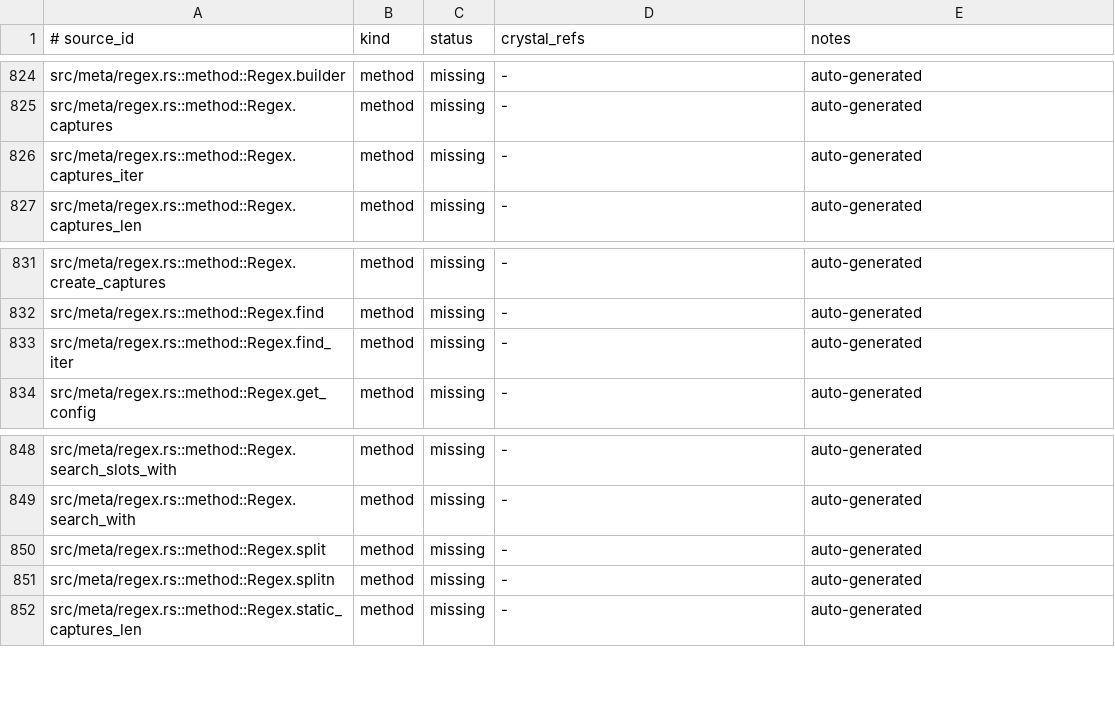
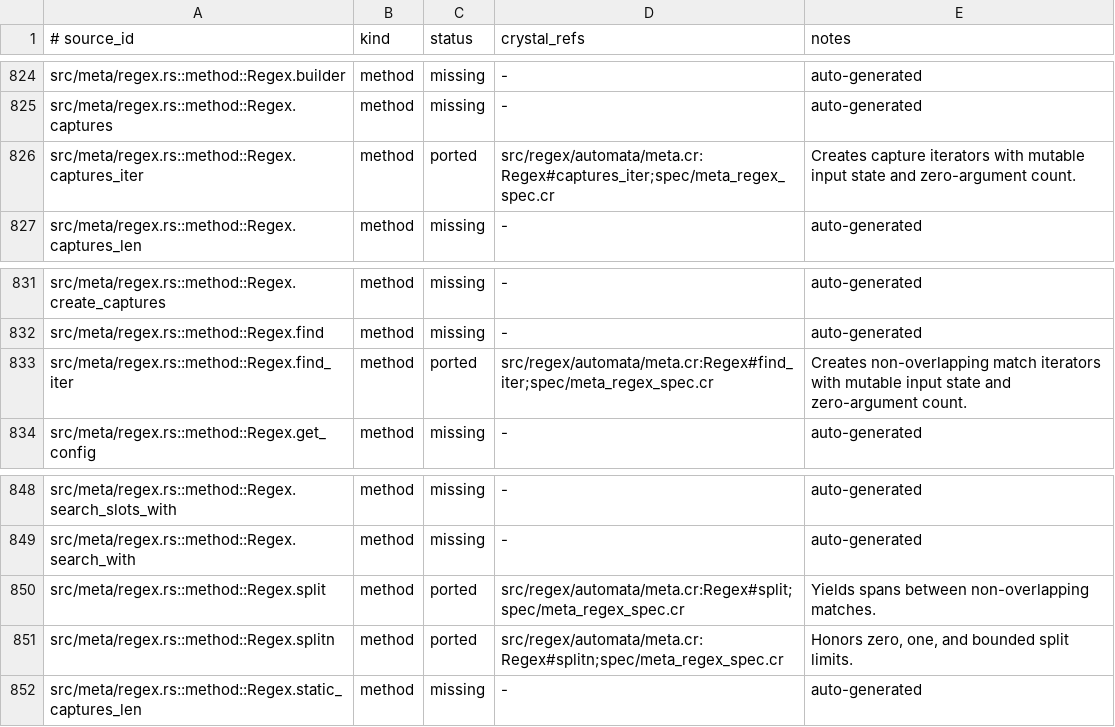
Before and after one commit to dsisnero/regex-automata, a TSV file: plans/inventory/rust_port_inventory.tsv, drawn as a sheet; only a part is shown, gaps mark what is left out.

Commit message:
docs: reconcile meta iterator factories

```diff
--- a/plans/inventory/rust_port_inventory.tsv
+++ b/plans/inventory/rust_port_inventory.tsv
@@ -825,3 +825,3 @@ src/meta/regex.rs::method::Regex.builder	method	missing	-	auto-generated
 src/meta/regex.rs::method::Regex.captures	method	missing	-	auto-generated
-src/meta/regex.rs::method::Regex.captures_iter	method	missing	-	auto-generated
+src/meta/regex.rs::method::Regex.captures_iter	method	ported	src/regex/automata/meta.cr:Regex#captures_iter;spec/meta_regex_spec.cr	Creates capture iterators with mutable input state and zero-argument count.
 src/meta/regex.rs::method::Regex.captures_len	method	missing	-	auto-generated
@@ -832,3 +832,3 @@ src/meta/regex.rs::method::Regex.create_captures	method	missing	-	auto-generated
 src/meta/regex.rs::method::Regex.find	method	missing	-	auto-generated
-src/meta/regex.rs::method::Regex.find_iter	method	missing	-	auto-generated
+src/meta/regex.rs::method::Regex.find_iter	method	ported	src/regex/automata/meta.cr:Regex#find_iter;spec/meta_regex_spec.cr	Creates non-overlapping match iterators with mutable input state and zero-argument count.
 src/meta/regex.rs::method::Regex.get_config	method	missing	-	auto-generated
@@ -849,4 +849,4 @@ src/meta/regex.rs::method::Regex.search_slots_with	method	missing	-	auto-generat
 src/meta/regex.rs::method::Regex.search_with	method	missing	-	auto-generated
-src/meta/regex.rs::method::Regex.split	method	missing	-	auto-generated
-src/meta/regex.rs::method::Regex.splitn	method	missing	-	auto-generated
+src/meta/regex.rs::method::Regex.split	method	ported	src/regex/automata/meta.cr:Regex#split;spec/meta_regex_spec.cr	Yields spans between non-overlapping matches.
+src/meta/regex.rs::method::Regex.splitn	method	ported	src/regex/automata/meta.cr:Regex#splitn;spec/meta_regex_spec.cr	Honors zero, one, and bounded split limits.
 src/meta/regex.rs::method::Regex.static_captures_len	method	missing	-	auto-generated
```
